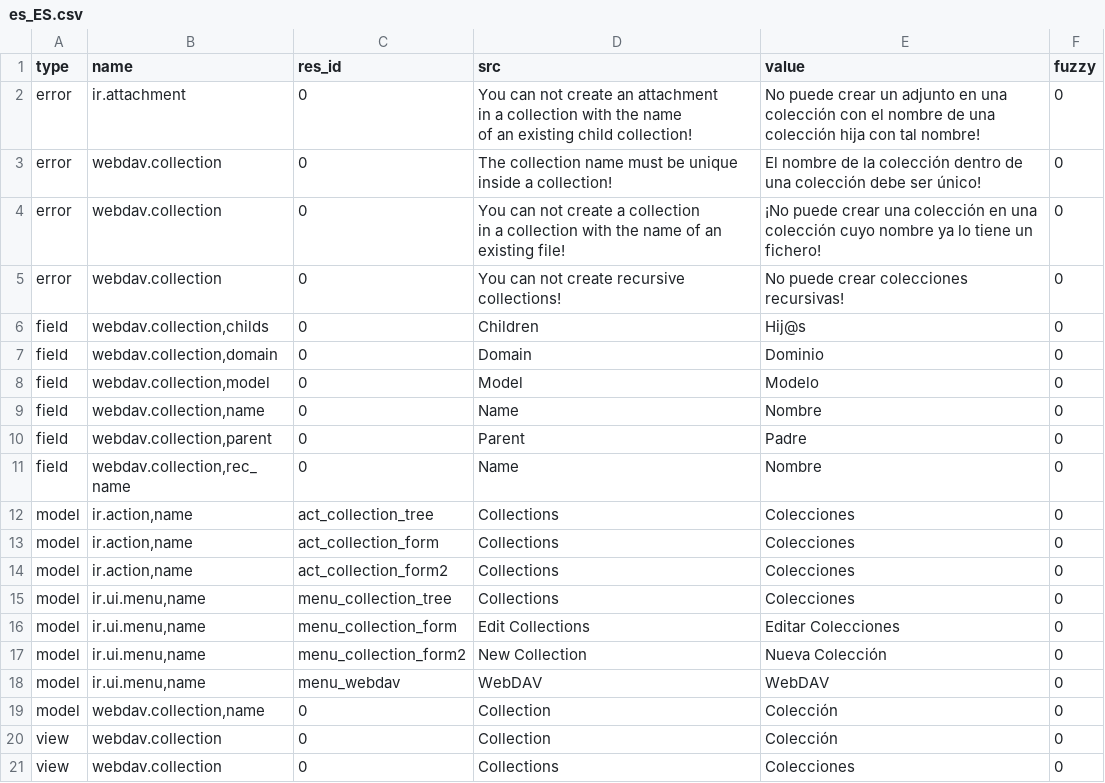
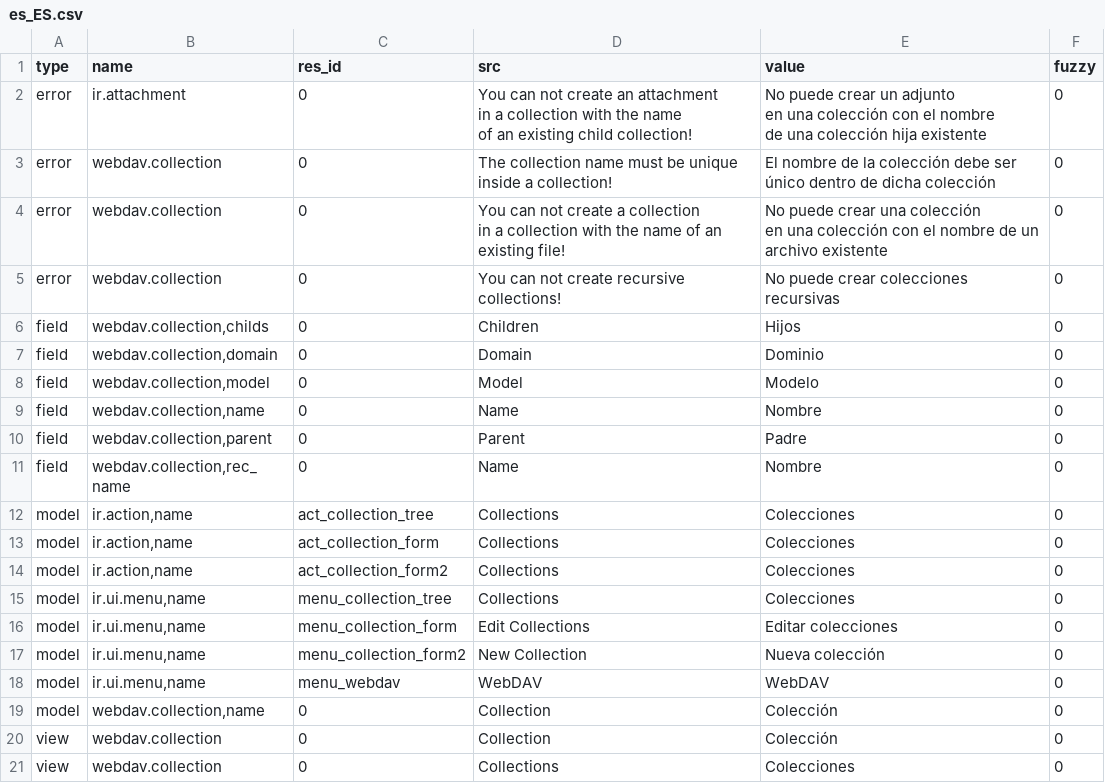
Before and after one commit to kret0s/tryton, a CSV file: trytond/webdav/es_ES.csv, drawn as a sheet.

```diff
--- a/trytond/webdav/es_ES.csv
+++ b/trytond/webdav/es_ES.csv
@@ -1,10 +1,13 @@
 type,name,res_id,src,value,fuzzy
-error,ir.attachment,0,"You can not create an attachment
-in a collection with the name
-of an existing child collection!",No puede crear un adjunto en una colección con el nombre de una colección hija con tal nombre!,0
-error,webdav.collection,0,The collection name must be unique inside a collection!,El nombre de la colección dentro de una colección debe ser único!,0
-error,webdav.collection,0,"You can not create a collection
-in a collection with the name of an existing file!",¡No puede crear una colección en una colección cuyo nombre ya lo tiene un fichero!,0
-error,webdav.collection,0,You can not create recursive collections!,No puede crear colecciones recursivas!,0
-field,"webdav.collection,childs",0,Children,Hij@s,0
+error,ir.attachment,0,"You can not create an attachment
+in a collection with the name
+of an existing child collection!","No puede crear un adjunto
+en una colección con el nombre
+de una colección hija existente",0
+error,webdav.collection,0,The collection name must be unique inside a collection!,El nombre de la colección debe ser único dentro de dicha colección,0
+error,webdav.collection,0,"You can not create a collection
+in a collection with the name of an existing file!","No puede crear una colección
+en una colección con el nombre de un archivo existente",0
+error,webdav.collection,0,You can not create recursive collections!,No puede crear colecciones recursivas,0
+field,"webdav.collection,childs",0,Children,Hijos,0
 field,"webdav.collection,domain",0,Domain,Dominio,0
@@ -18,4 +21,4 @@ model,"ir.action,name",act_collection_form2,Collections,Colecciones,0
 model,"ir.ui.menu,name",menu_collection_tree,Collections,Colecciones,0
-model,"ir.ui.menu,name",menu_collection_form,Edit Collections,Editar Colecciones,0
-model,"ir.ui.menu,name",menu_collection_form2,New Collection,Nueva Colección,0
+model,"ir.ui.menu,name",menu_collection_form,Edit Collections,Editar colecciones,0
+model,"ir.ui.menu,name",menu_collection_form2,New Collection,Nueva colección,0
 model,"ir.ui.menu,name",menu_webdav,WebDAV,WebDAV,0
```
Also changed, not shown: trytond/ir/es_ES.csv, trytond/res/es_ES.csv, 1 other file.
